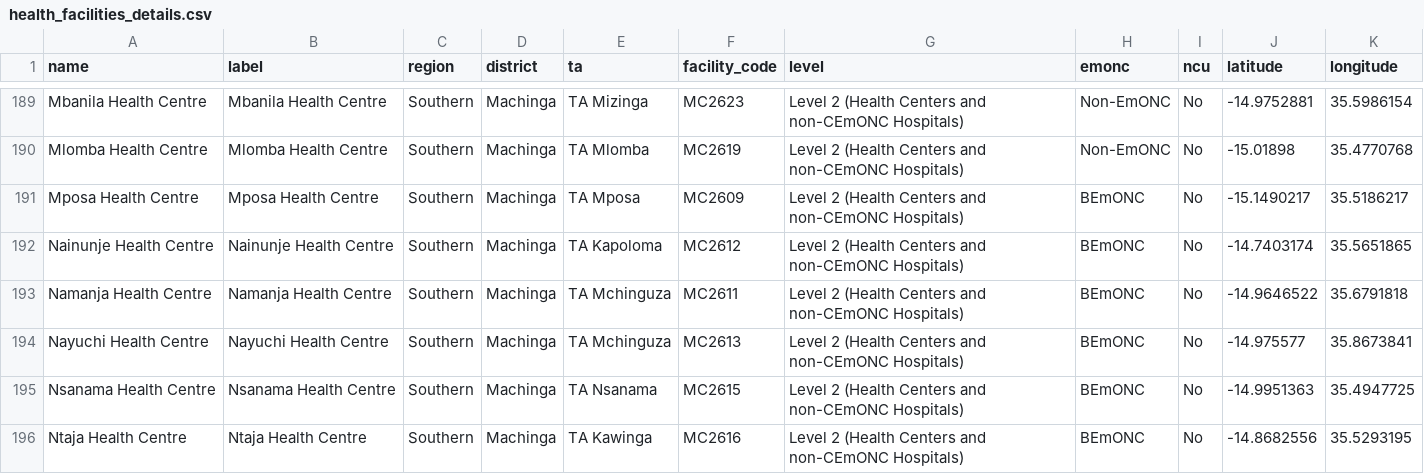
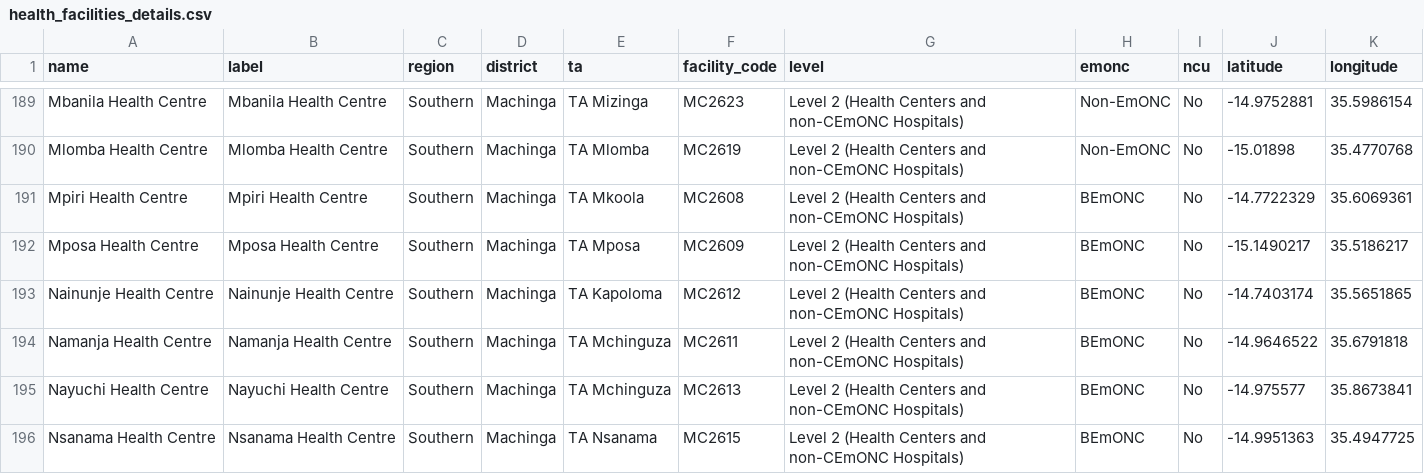
Before and after one commit to shinobi-hunter/kobo-media, a CSV file: health_facilities/health_facilities_details.csv, drawn as a sheet; only a part is shown, gaps mark what is left out; the shorter side is filled out with more unchanged rows; the diff names each change by its address in the sheet, - before the commit and + after, or states it on an @@ line.

Commit message:
Sync Official HF Registry

```diff
--- a/health_facilities/health_facilities_details.csv
+++ b/health_facilities/health_facilities_details.csv
+row 191: Mpiri Health Centre | Mpiri Health Centre | Southern | Machinga | TA Mkoola | MC2608 | Level 2 (Health Centers and non-CEmONC Hospitals) | BEmONC | No | -14.7722329 | 35.6069361
```
